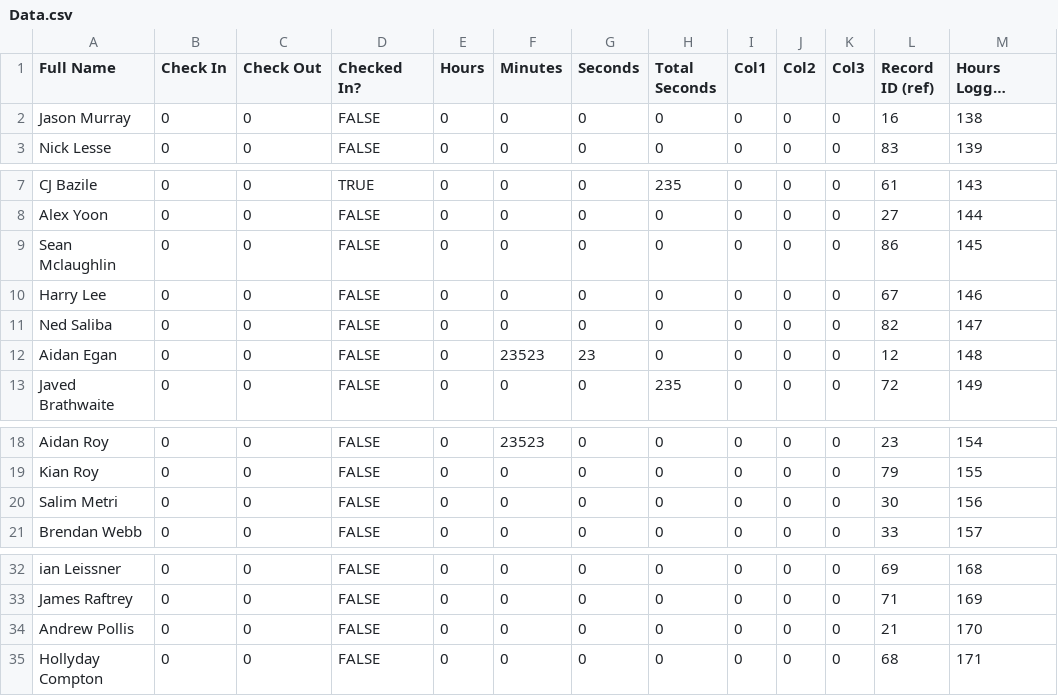
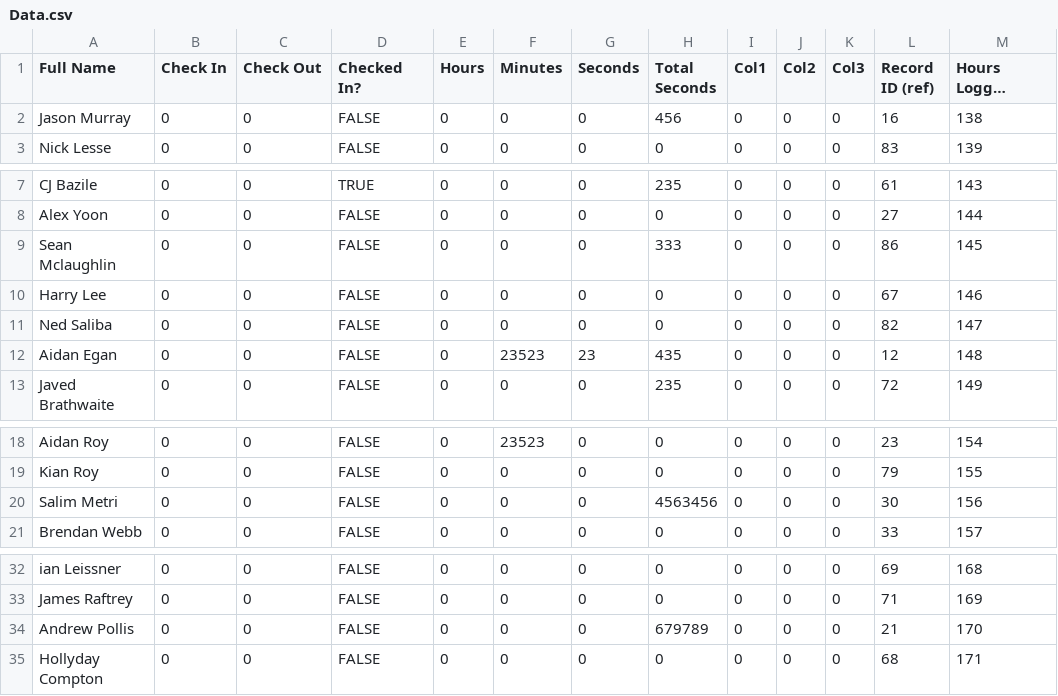
Before and after one commit to prifken/robotics3958, a CSV file: 2017 Attendance/Data/Data.csv, drawn as a sheet; only a part is shown, gaps mark what is left out; long unchanged cells end in …; the diff names each change by its address in the sheet, - before the commit and + after, or states it on an @@ line.

Commit message:
Test2

```diff
--- a/2017 Attendance/Data/Data.csv
+++ b/2017 Attendance/Data/Data.csv
-H2 (Total Seconds): 0
+H2 (Total Seconds): 456
-H9 (Total Seconds): 0
+H9 (Total Seconds): 333
-H12 (Total Seconds): 0
+H12 (Total Seconds): 435
-H20 (Total Seconds): 0
+H20 (Total Seconds): 4563456
-H34 (Total Seconds): 0
+H34 (Total Seconds): 679789
```
